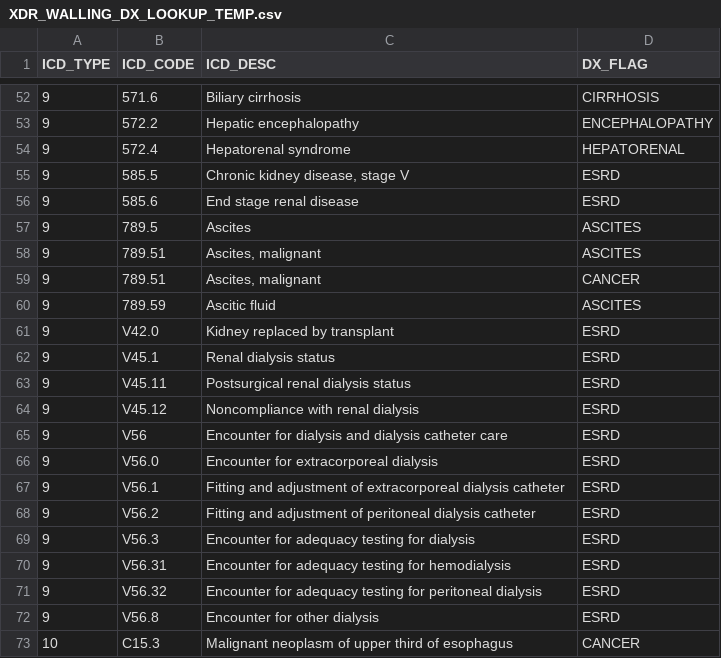
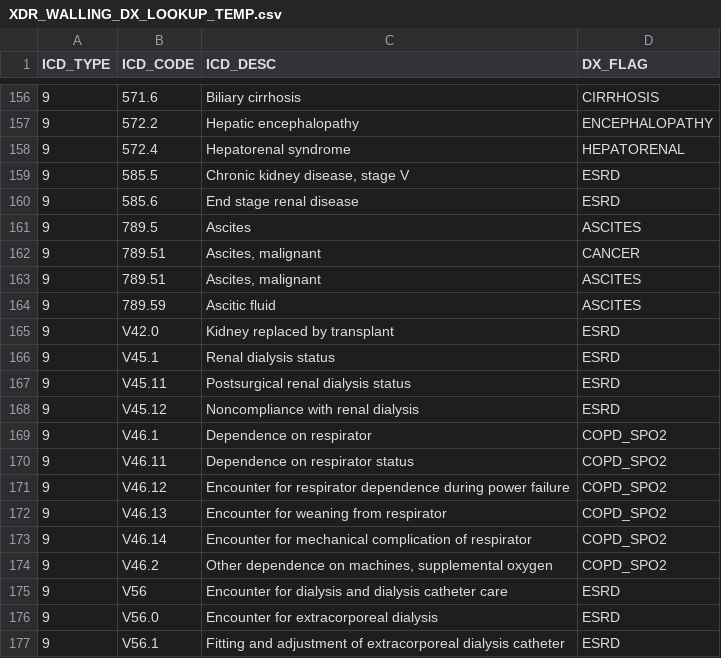
Before and after one commit to ctsidev/UC_Event_Care_planning, a CSV file: XDR_WALLING_DX_LOOKUP_TEMP.csv, drawn as a sheet; only a part is shown, gaps mark what is left out; the shorter side is filled out with more unchanged rows; the diff covers the shown part only.

Commit message:
UPDATE DX DRIVER LIST
Some inconsistencies were found (missing records) and I decided to refresh teh driver export and replace the file entiterly

```diff
--- a/XDR_WALLING_DX_LOOKUP_TEMP.csv
+++ b/XDR_WALLING_DX_LOOKUP_TEMP.csv
@@ -57,4 +161,4 @@
 9,"789.5","Ascites","ASCITES"
+9,"789.51","Ascites, malignant","CANCER"
 9,"789.51","Ascites, malignant","ASCITES"
-9,"789.51","Ascites, malignant","CANCER"
 9,"789.59","Ascitic fluid","ASCITES"
@@ -64,2 +168,8 @@
 9,"V45.12","Noncompliance with renal dialysis","ESRD"
+9,"V46.1","Dependence on respirator","COPD_SPO2"
+9,"V46.11","Dependence on respirator status","COPD_SPO2"
+9,"V46.12","Encounter for respirator dependence during power failure","COPD_SPO2"
+9,"V46.13","Encounter for weaning from respirator","COPD_SPO2"
+9,"V46.14","Encounter for mechanical complication of respirator","COPD_SPO2"
+9,"V46.2 ","Other dependence on machines, supplemental oxygen","COPD_SPO2"
 9,"V56","Encounter for dialysis and dialysis catheter care","ESRD"
```
Also changed, not shown: 8 added rows and 99 moved rows elsewhere in this file.
